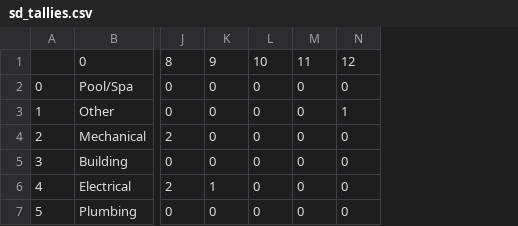
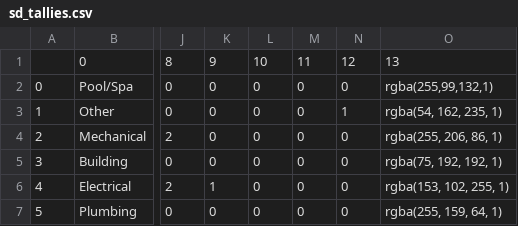
Before and after one commit to sunlightpolicy/open_data_standards_project, a CSV file: _data/sd_tallies.csv, drawn as a sheet; only a part is shown, gaps mark what is left out; the diff names each change by its address in the sheet, - before the commit and + after, or states it on an @@ line.

```diff
--- a/_data/sd_tallies.csv
+++ b/_data/sd_tallies.csv
+column O, rows 1-7: 13 | rgba(255,99,132,1) | rgba(54, 162, 235, 1) | rgba(255, 206, 86, 1) | rgba(75, 192, 192, 1) | rgba(153, 102, 255, 1) | rgba(255, 159, 64, 1)
```
Also changed, not shown: 3 other files.
